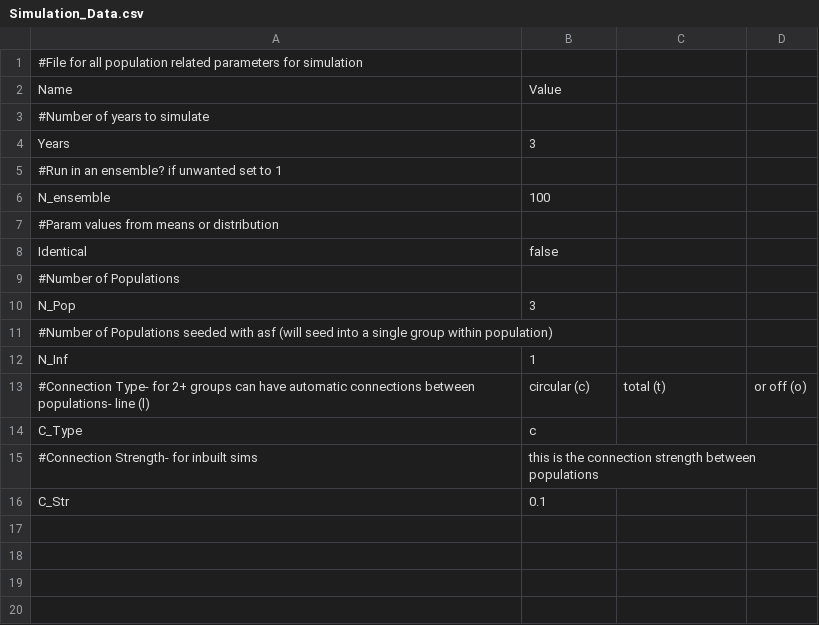
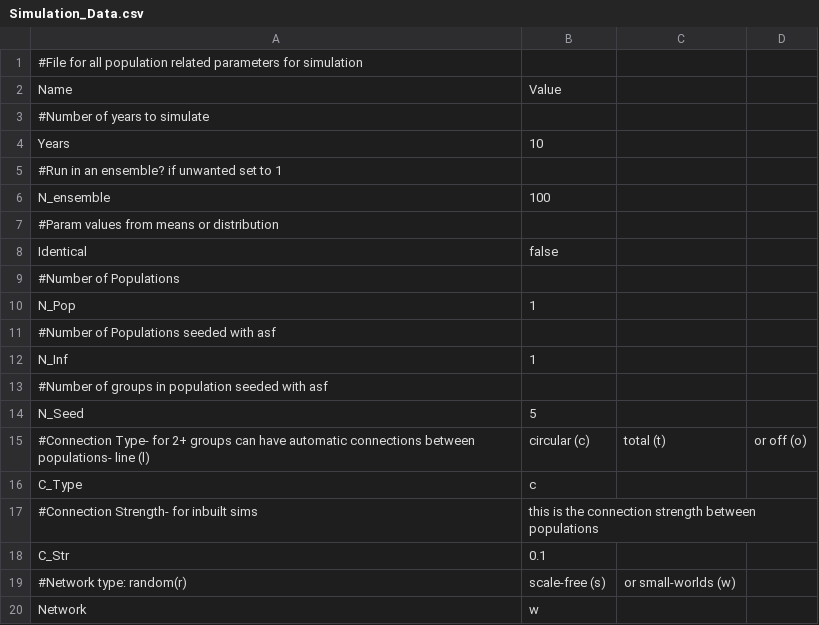
Before and after one commit to callummshaw/ASF, a CSV file: Inputs/Simulation_Data.csv, drawn as a sheet.

Commit message:
New inputs

```diff
--- a/Inputs/Simulation_Data.csv
+++ b/Inputs/Simulation_Data.csv
@@ -3,3 +3,3 @@ Name,Value
 #Number of years to simulate
-Years,3
+Years,10
 #Run in an ensemble? if unwanted set to 1
@@ -9,5 +9,7 @@ Identical,false
 #Number of Populations
-N_Pop,3
-#Number of Populations seeded with asf (will seed into a single group within population)
+N_Pop,1
+#Number of Populations seeded with asf
 N_Inf,1
+#Number of groups in population seeded with asf
+N_Seed,5
 #Connection Type- for 2+ groups can have automatic connections between populations- line (l), circular (c), total (t), or off (o)
@@ -16 +18,3 @@ C_Type,c
 C_Str,0.1
+#Network type: random(r), scale-free (s), or small-worlds (w)
+Network,w
```
Also changed, not shown: 1 other file.
